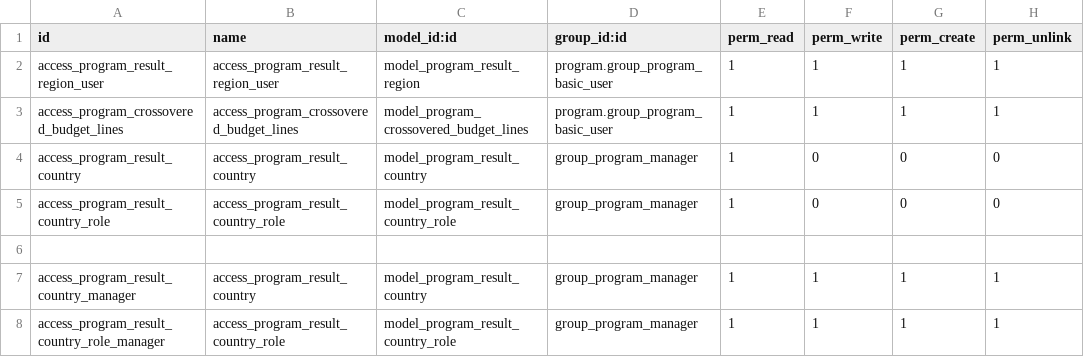
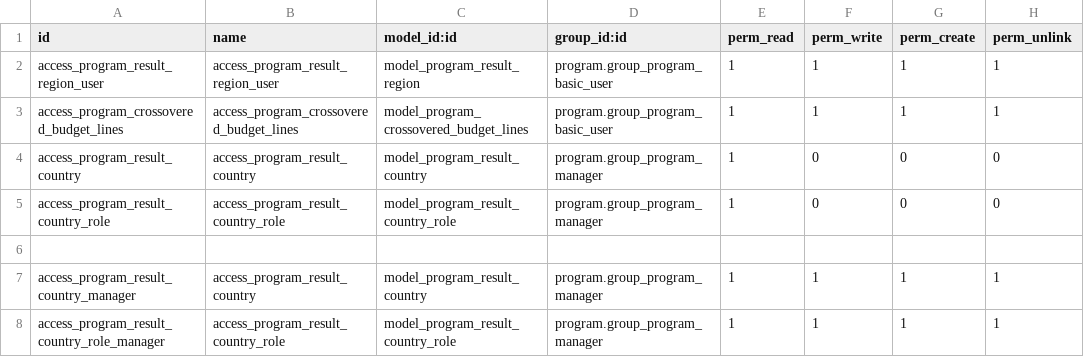
Before and after one commit to OCA/program, a CSV file: program_budget/security/ir.model.access.csv, drawn as a sheet.

Commit message:
Fix security typos

```diff
--- a/program_budget/security/ir.model.access.csv
+++ b/program_budget/security/ir.model.access.csv
@@ -3,6 +3,6 @@ access_program_result_region_user,access_program_result_region_user,model_progra
 access_program_crossovered_budget_lines,access_program_crossovered_budget_lines,model_program_crossovered_budget_lines,program.group_program_basic_user,1,1,1,1
-access_program_result_country,access_program_result_country,model_program_result_country,group_program_manager,1,0,0,0
-access_program_result_country_role,access_program_result_country_role,model_program_result_country_role,group_program_manager,1,0,0,0
+access_program_result_country,access_program_result_country,model_program_result_country,program.group_program_manager,1,0,0,0
+access_program_result_country_role,access_program_result_country_role,model_program_result_country_role,program.group_program_manager,1,0,0,0
 
-access_program_result_country_manager,access_program_result_country,model_program_result_country,group_program_manager,1,1,1,1
-access_program_result_country_role_manager,access_program_result_country_role,model_program_result_country_role,group_program_manager,1,1,1,1
+access_program_result_country_manager,access_program_result_country,model_program_result_country,program.group_program_manager,1,1,1,1
+access_program_result_country_role_manager,access_program_result_country_role,model_program_result_country_role,program.group_program_manager,1,1,1,1
```
